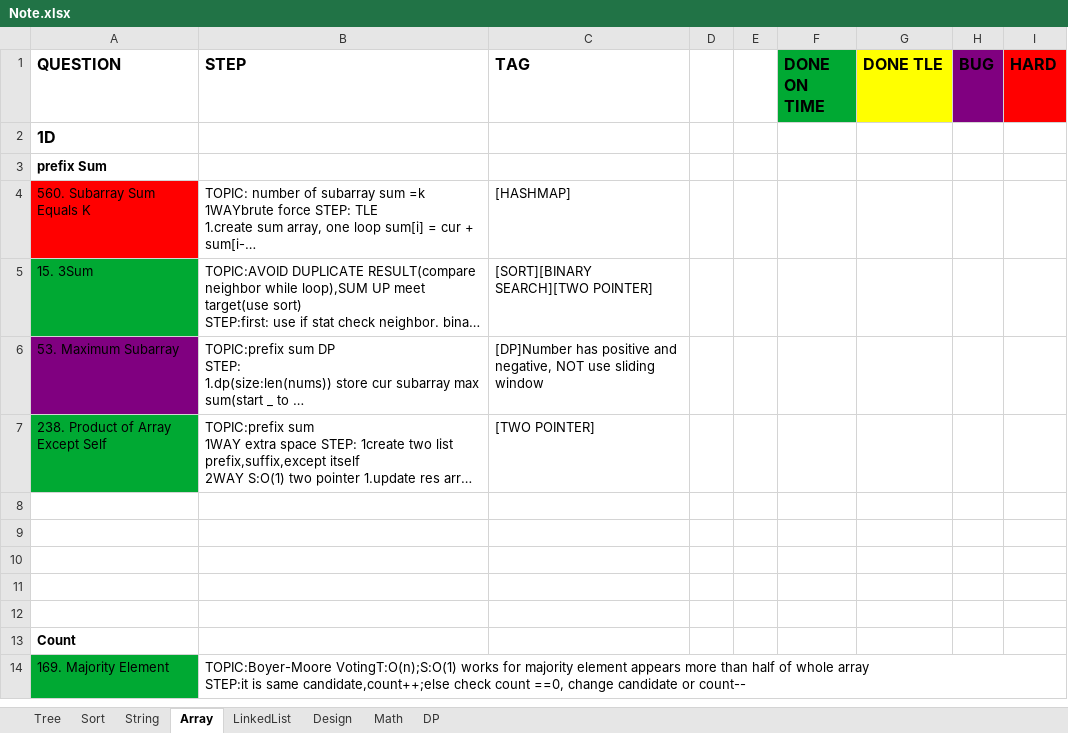
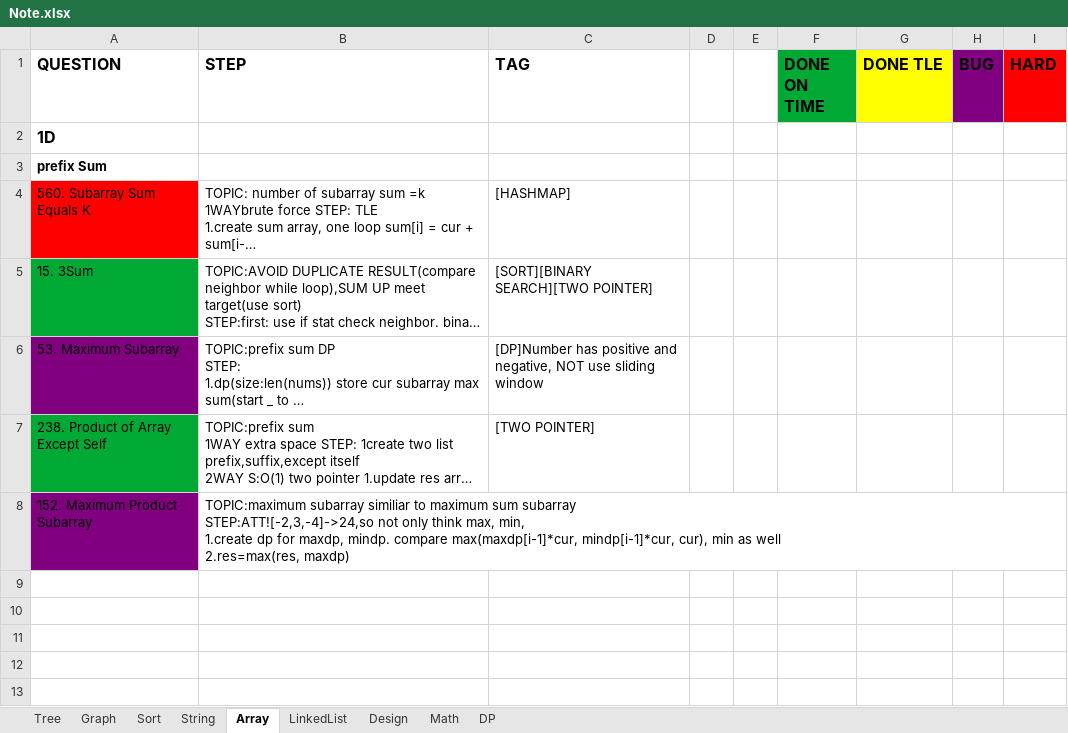
Before and after one commit to yuchangrachel/algorithm, an Excel workbook: Note.xlsx, sheet Array, drawn as a sheet; only a part is shown; the shorter side is filled out with more unchanged rows; long unchanged cells end in …; values as stored, in another font and other column widths than the file's, no borders; ↵ is a line break in a cell; the diff names each change by its address in the sheet, - before the commit and + after, or states it on an @@ line.

```diff
--- a/Note.xlsx (sheet Array)
+++ b/Note.xlsx (sheet Array)
+sheet tab: Graph
+row 8: 152. Maximum Product Subarray | TOPIC:maximum subarray similiar to maximum sum subarray ↵ STEP:ATT![-2,3,-4]->24,so not only think max, min, ↵ 1.create dp for maxdp, mindp. compare max(maxdp[i-1]*cur, mindp[i-1]*cur, cur), min as well ↵ 2.res=max(res, maxdp)
+row 9: (empty)
+row 10: (empty)
+row 11: (empty)
```
Also changed, not shown: sheet String, sheet Tree, sheet Design, sheet LinkedList, sheet DP, 7 other files.
